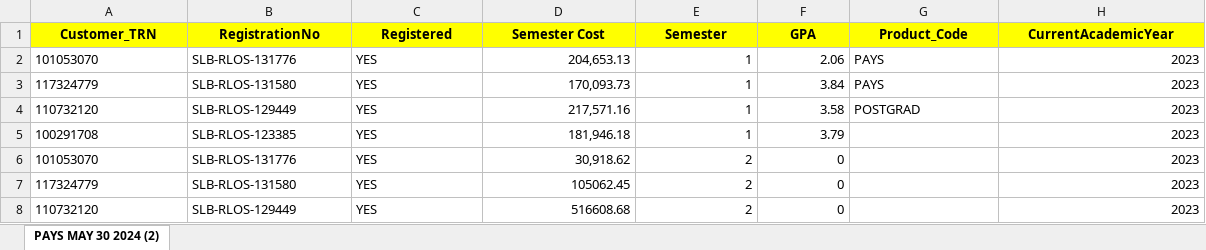
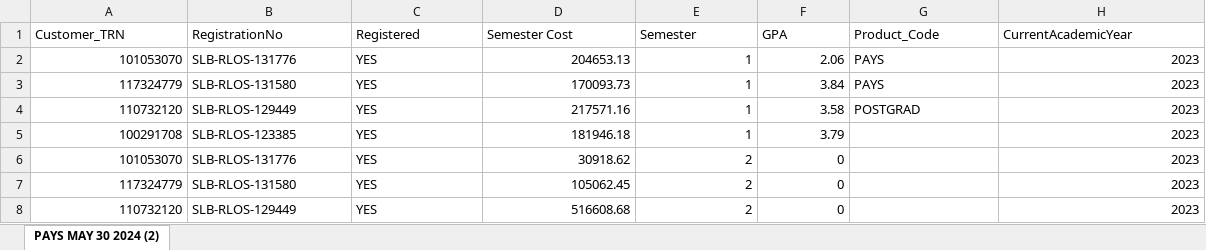
Before and after one commit to sammi-cummings/slbinternship24, an Excel workbook: NCU-PAYS-COR-JUNE 19 2024 (003).xlsx, sheet PAYS MAY 30 2024 (2), drawn as a sheet; values as stored, in another font and other column widths than the file's, no borders; the diff names each change by its address in the sheet, - before the commit and + after, or states it on an @@ line.

Commit message:
no change

```diff
--- a/NCU-PAYS-COR-JUNE 19 2024 (003).xlsx (sheet PAYS MAY 30 2024 (2))
+++ b/NCU-PAYS-COR-JUNE 19 2024 (003).xlsx (sheet PAYS MAY 30 2024 (2))
@@ A1:H1 fill: #FFFF00 → none, bold: on → off, alignment: center → left @@
-A2:A8 alignment: left
+A2:A8 alignment: right
-D2 (Semester Cost): 204,653.13
+D2 (Semester Cost): 204653.13
-D3 (Semester Cost): 170,093.73
+D3 (Semester Cost): 170093.73
-D4 (Semester Cost): 217,571.16
+D4 (Semester Cost): 217571.16
-D5 (Semester Cost): 181,946.18
+D5 (Semester Cost): 181946.18
-D6 (Semester Cost): 30,918.62
+D6 (Semester Cost): 30918.62
```
